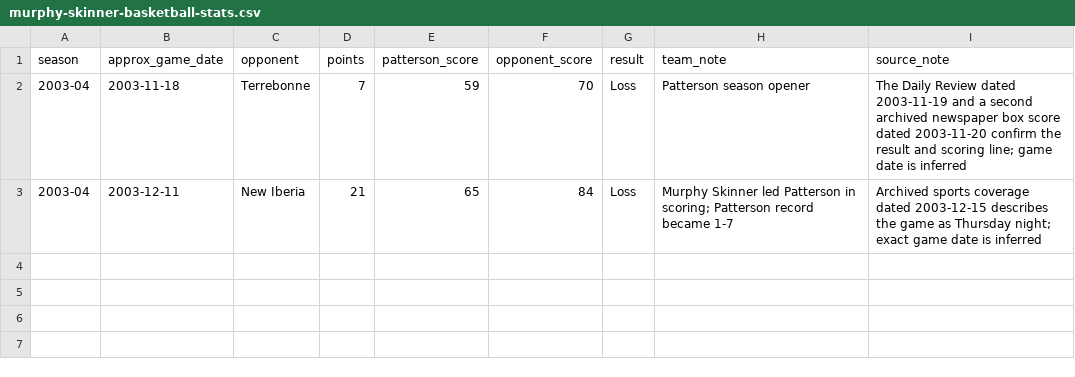
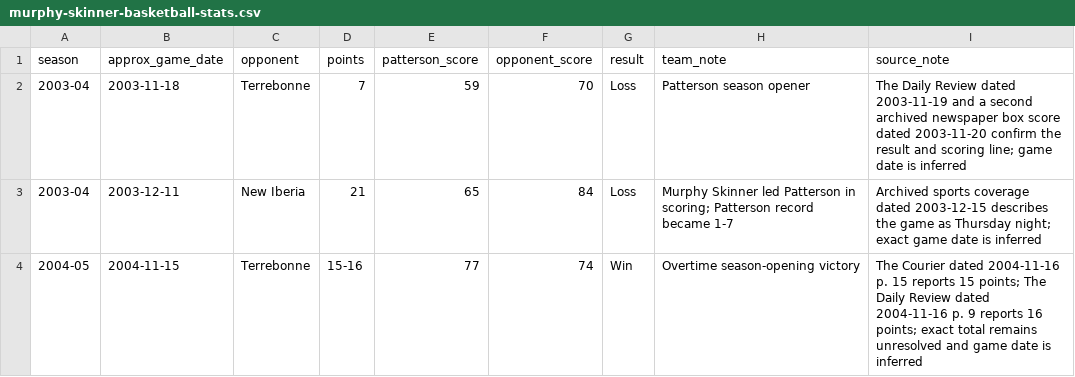
Before and after one commit to murphyskinner357-blip/Murphy-Skinner-Football, a CSV file: murphy-skinner-basketball-stats.csv, drawn as a sheet.

Commit message:
Document 2004 Terrebonne basketball source conflict

```diff
--- a/murphy-skinner-basketball-stats.csv
+++ b/murphy-skinner-basketball-stats.csv
@@ -3 +3,2 @@ season,approx_game_date,opponent,points,patterson_score,opponent_score,result,te
 2003-04,2003-12-11,New Iberia,21,65,84,Loss,"Murphy Skinner led Patterson in scoring; Patterson record became 1-7","Archived sports coverage dated 2003-12-15 describes the game as Thursday night; exact game date is inferred"
+2004-05,2004-11-15,Terrebonne,15-16,77,74,Win,"Overtime season-opening victory","The Courier dated 2004-11-16 p. 15 reports 15 points; The Daily Review dated 2004-11-16 p. 9 reports 16 points; exact total remains unresolved and game date is inferred"
```
Also changed, not shown: 5 other files.
